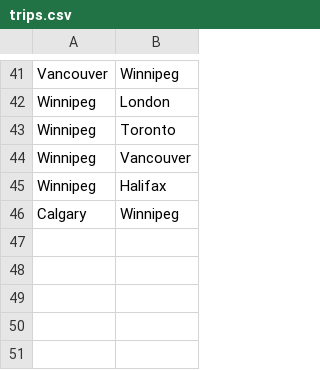
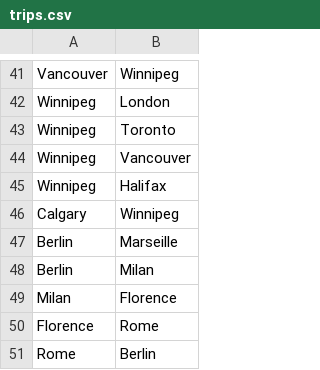
Before and after one commit to aridf/personal_website, a CSV file: static/map/trips.csv, drawn as a sheet; only a part is shown, gaps mark what is left out; the diff names each change by its address in the sheet, - before the commit and + after, or states it on an @@ line.

Commit message:
added new trips

```diff
--- a/static/map/trips.csv
+++ b/static/map/trips.csv
+row 47: Berlin | Marseille
+row 48: Berlin | Milan
+row 49: Milan | Florence
+row 50: Florence | Rome
+row 51: Rome | Berlin
```
Also changed, not shown: static/map/geos.csv, 7 other files.
